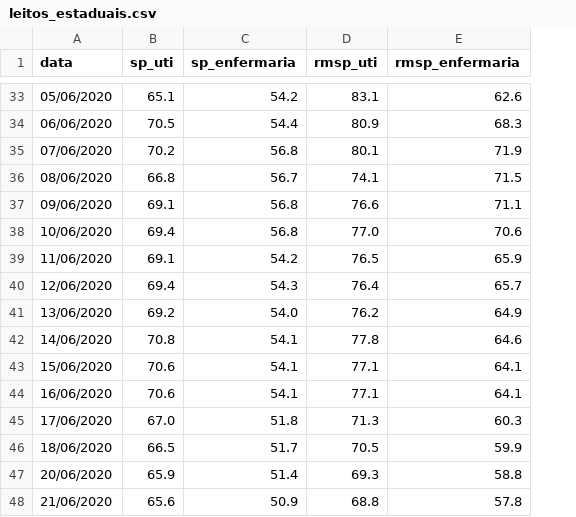
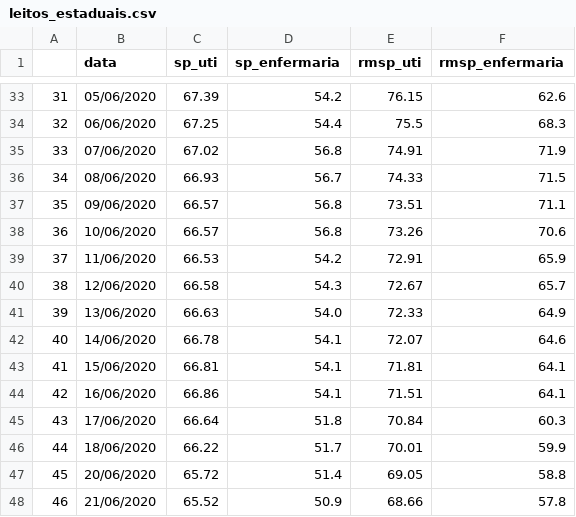
Before and after one commit to DaviSRodrigues/Covid-19-em-Sao-Paulo, a CSV file: dados/leitos_estaduais.csv, drawn as a sheet; only a part is shown, gaps mark what is left out; addresses are those after the commit; the diff covers the shown part only; the diff names each change by its address in the sheet, - before the commit and + after, or states it on an @@ line.

Commit message:
Atualização
- Novos dados na seção 'Departamentos Regionais de Saúde': ocupação de leitos por DRS e média móvel de pacientes internados em leitos de UTI exclusivos para Covid-19 ns últimos 7 dias
- A taxa de ocupação de UTI para o Estado e a RMSP agora são atualizados automaticamente via arquivo de internações.

```diff
--- a/dados/leitos_estaduais.csv
+++ b/dados/leitos_estaduais.csv
+column A, rows 33-48: 31 | 32 | 33 | 34 | 35 | 36 | 37 | 38 | 39 | 40 | 41 | 42 | 43 | 44 | 45 | 46
-C33 (sp_uti): 65.1
+C33 (sp_uti): 67.39
-E33 (rmsp_uti): 83.1
+E33 (rmsp_uti): 76.15
-C34 (sp_uti): 70.5
+C34 (sp_uti): 67.25
-E34 (rmsp_uti): 80.9
+E34 (rmsp_uti): 75.5
-C35 (sp_uti): 70.2
+C35 (sp_uti): 67.02
-E35 (rmsp_uti): 80.1
+E35 (rmsp_uti): 74.91
-C36 (sp_uti): 66.8
+C36 (sp_uti): 66.93
-E36 (rmsp_uti): 74.1
+E36 (rmsp_uti): 74.33
-C37 (sp_uti): 69.1
+C37 (sp_uti): 66.57
-E37 (rmsp_uti): 76.6
+E37 (rmsp_uti): 73.51
-C38 (sp_uti): 69.4
+C38 (sp_uti): 66.57
-E38 (rmsp_uti): 77.0
+E38 (rmsp_uti): 73.26
-C39 (sp_uti): 69.1
+C39 (sp_uti): 66.53
-E39 (rmsp_uti): 76.5
+E39 (rmsp_uti): 72.91
-C40 (sp_uti): 69.4
+C40 (sp_uti): 66.58
-E40 (rmsp_uti): 76.4
+E40 (rmsp_uti): 72.67
-C41 (sp_uti): 69.2
+C41 (sp_uti): 66.63
-E41 (rmsp_uti): 76.2
+E41 (rmsp_uti): 72.33
-C42 (sp_uti): 70.8
+C42 (sp_uti): 66.78
-E42 (rmsp_uti): 77.8
+E42 (rmsp_uti): 72.07
-C43 (sp_uti): 70.6
+C43 (sp_uti): 66.81
-E43 (rmsp_uti): 77.1
+E43 (rmsp_uti): 71.81
-C44 (sp_uti): 70.6
+C44 (sp_uti): 66.86
-E44 (rmsp_uti): 77.1
+E44 (rmsp_uti): 71.51
-C45 (sp_uti): 67.0
+C45 (sp_uti): 66.64
-E45 (rmsp_uti): 71.3
+E45 (rmsp_uti): 70.84
-C46 (sp_uti): 66.5
+C46 (sp_uti): 66.22
-E46 (rmsp_uti): 70.5
+E46 (rmsp_uti): 70.01
-C47 (sp_uti): 65.9
+C47 (sp_uti): 65.72
-E47 (rmsp_uti): 69.3
+E47 (rmsp_uti): 69.05
-C48 (sp_uti): 65.6
+C48 (sp_uti): 65.52
-E48 (rmsp_uti): 68.8
+E48 (rmsp_uti): 68.66
```
Also changed, not shown: 162 edited cells elsewhere in this file, 2 other files.
